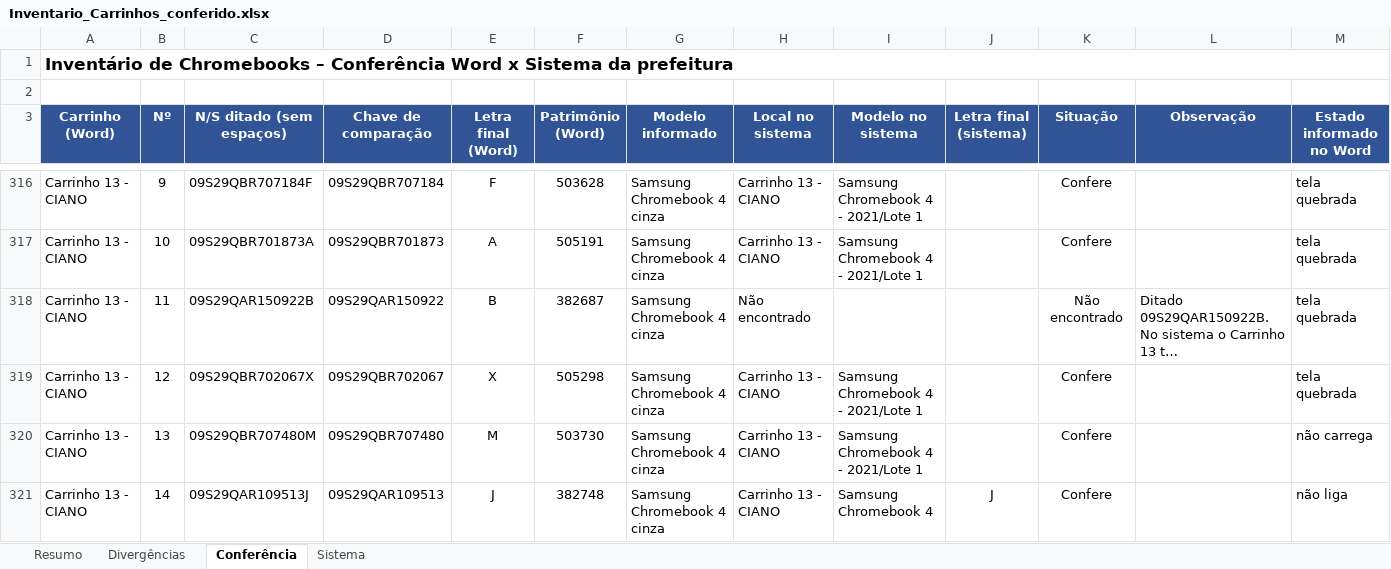
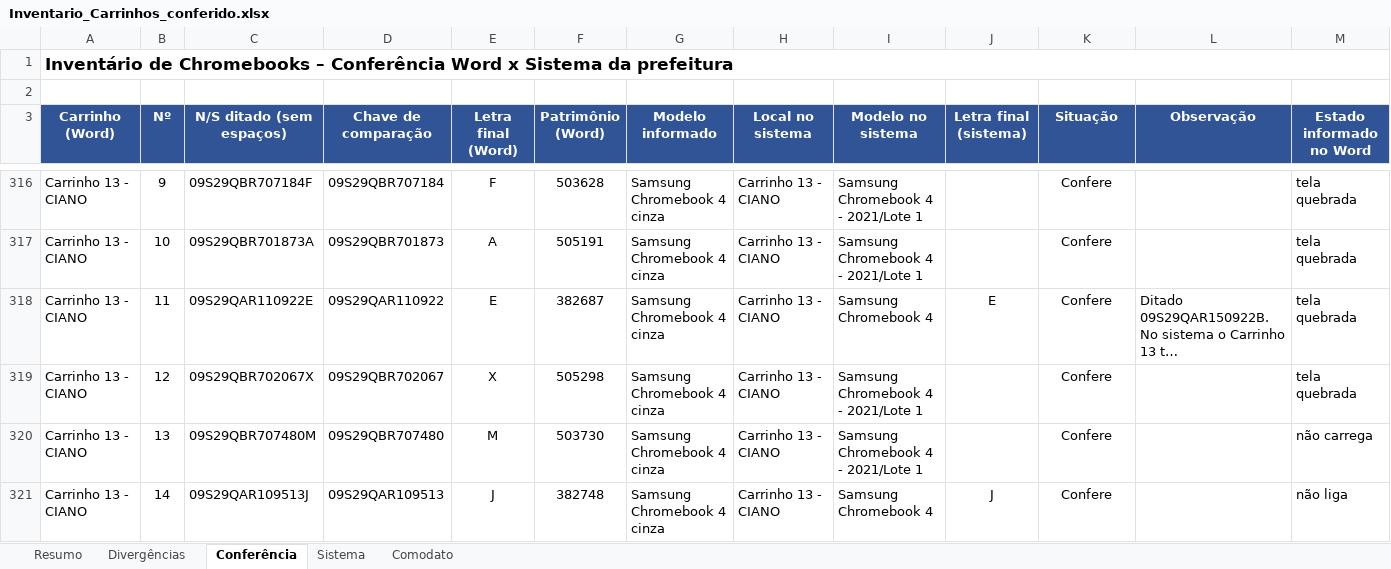
Before and after one commit to stephanevaladao-prof/inventario_takaoka_2026, an Excel workbook: Inventario_Carrinhos_conferido.xlsx, sheet Conferência, drawn as a sheet; only a part is shown, gaps mark what is left out; long unchanged cells end in …; values as stored, in another font and other column widths than the file's, no borders; charts and pictures and conditional formats not drawn; the diff covers the shown part only; the diff names each change by its address in the sheet, - before the commit and + after, or states it on an @@ line.

```diff
--- a/Inventario_Carrinhos_conferido.xlsx (sheet Conferência)
+++ b/Inventario_Carrinhos_conferido.xlsx (sheet Conferência)
+sheet tab: Comodato
-C318 (N/S ditado (sem espaços)): 09S29QAR150922B
+C318 (N/S ditado (sem espaços)): 09S29QAR110922E
-D318 (Chave de comparação): 09S29QAR150922
+D318 (Chave de comparação): 09S29QAR110922
-E318 (Letra final (Word)): B
+E318 (Letra final (Word)): E
-H318 (Local no sistema): Não encontrado
+H318 (Local no sistema): Carrinho 13 - CIANO
-I318 (Modelo no sistema): (empty)
+I318 (Modelo no sistema): Samsung Chromebook 4
-J318 (Letra final (sistema)): (empty)
+J318 (Letra final (sistema)): E
-K318 (Situação): Não encontrado
+K318 (Situação): Confere
```
Also changed, not shown: 80 edited cells elsewhere in this sheet, sheet Sistema, sheet Divergências, sheet Resumo, formulas that keep their value, 1 other file.
